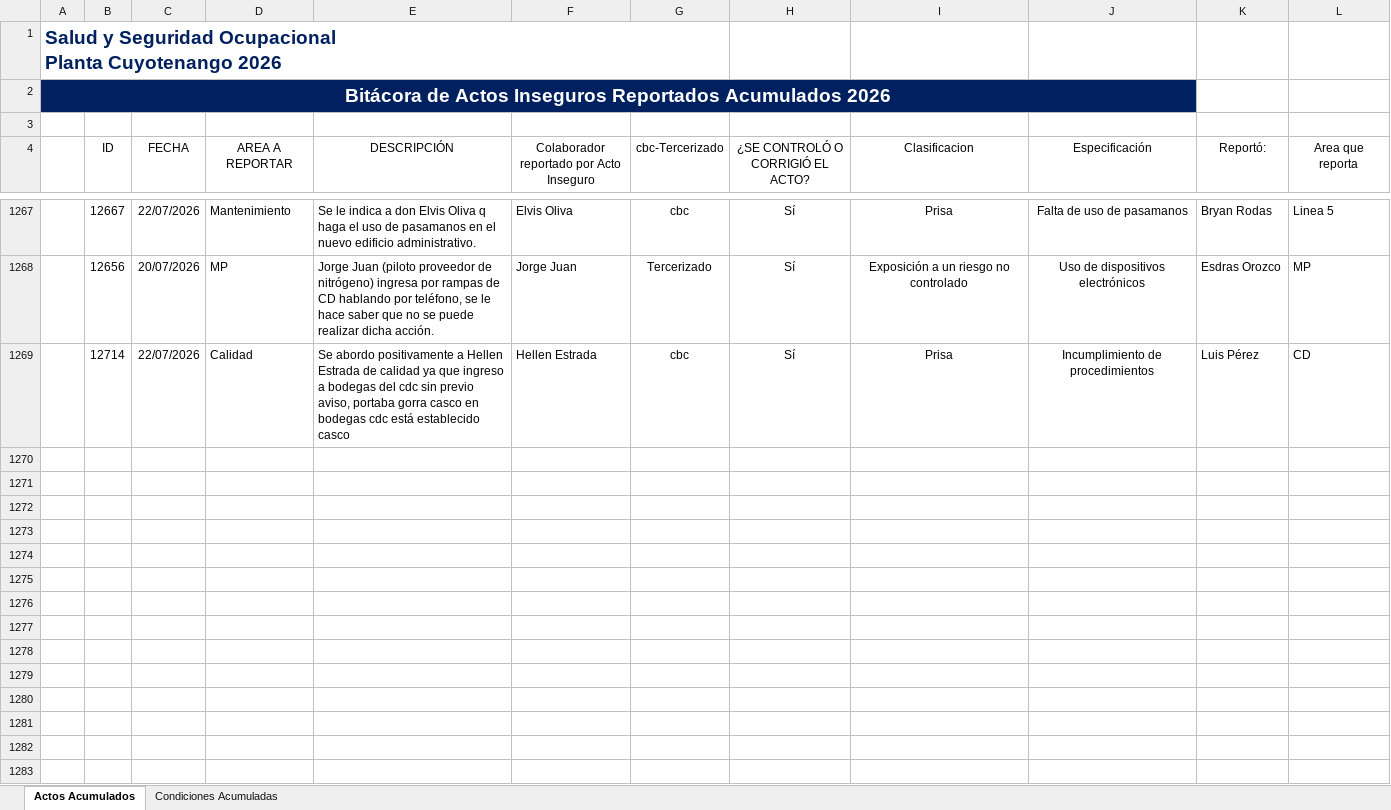
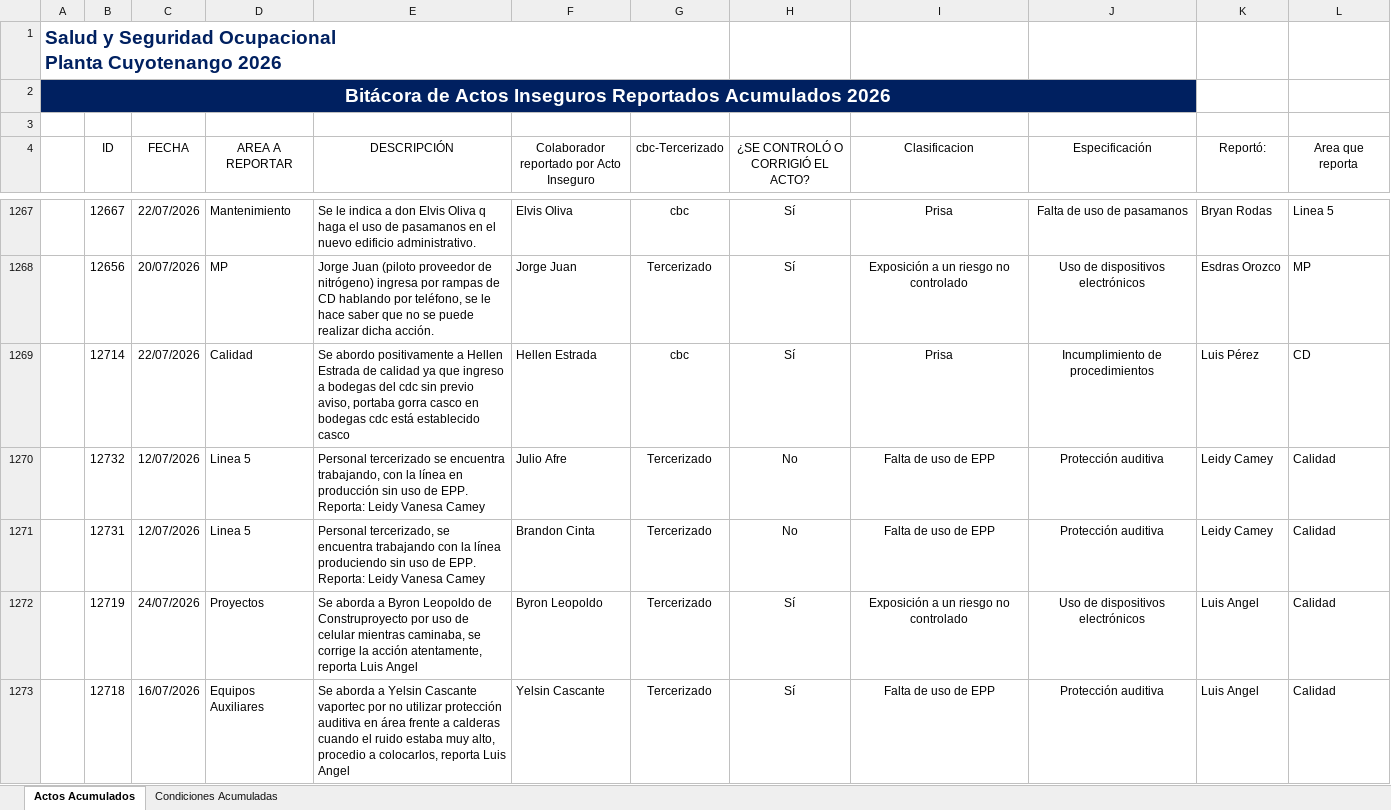
Before and after one commit to gestorssocuyo2026/DASHBOARDACTOSYCONDICIONES, an Excel workbook: BD_Resultados_SSO.xlsx, sheet Actos Acumulados, drawn as a sheet; only a part is shown, gaps mark what is left out; values as stored, in another font and other column widths than the file's, no borders; charts and pictures and table styles not drawn; ↵ is a line break in a cell; the diff covers the shown part only; the diff names each change by its address in the sheet, - before the commit and + after, or states it on an @@ line.

Commit message:
Add files via upload

```diff
--- a/BD_Resultados_SSO.xlsx (sheet Actos Acumulados)
+++ b/BD_Resultados_SSO.xlsx (sheet Actos Acumulados)
+row 1270:  | 12732 | 12/07/2026 | Linea 5 | Personal tercerizado se encuentra trabajando, con la línea en producción sin uso de EPP. ↵ Reporta: Leidy Vanesa Camey | Julio Afre | Tercerizado | No | Falta de uso de EPP | Protección auditiva | Leidy Camey | Calidad
+row 1271:  | 12731 | 12/07/2026 | Linea 5 | Personal tercerizado, se encuentra trabajando con la línea produciendo sin uso de EPP. ↵ Reporta: Leidy Vanesa Camey | Brandon Cinta | Tercerizado | No | Falta de uso de EPP | Protección auditiva | Leidy Camey | Calidad
+row 1272:  | 12719 | 24/07/2026 | Proyectos | Se aborda a Byron Leopoldo de Construproyecto por uso de celular mientras caminaba, se corrige la acción atentamente, reporta Luis Angel | Byron Leopoldo | Tercerizado | Sí | Exposición a un riesgo no controlado | Uso de dispositivos electrónicos | Luis Angel | Calidad
+row 1273:  | 12718 | 16/07/2026 | Equipos Auxiliares | Se aborda a Yelsin Cascante vaportec por no utilizar protección auditiva en área frente a calderas cuando el ruido estaba muy alto, procedio a colocarlos, reporta Luis Angel | Yelsin Cascante | Tercerizado | Sí | Falta de uso de EPP | Protección auditiva | Luis Angel | Calidad
```
Also changed, not shown: 9 added rows elsewhere in this sheet, sheet Condiciones Acumuladas.
